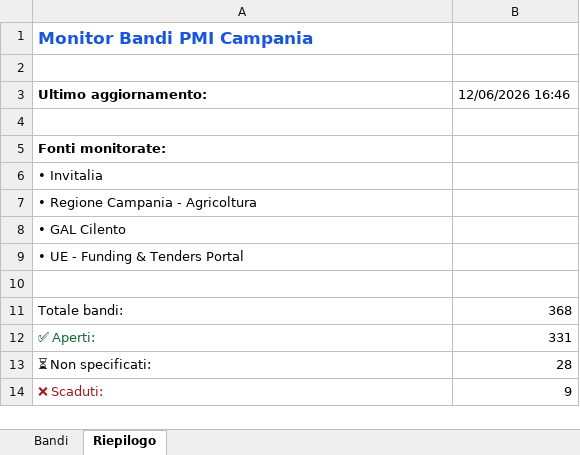
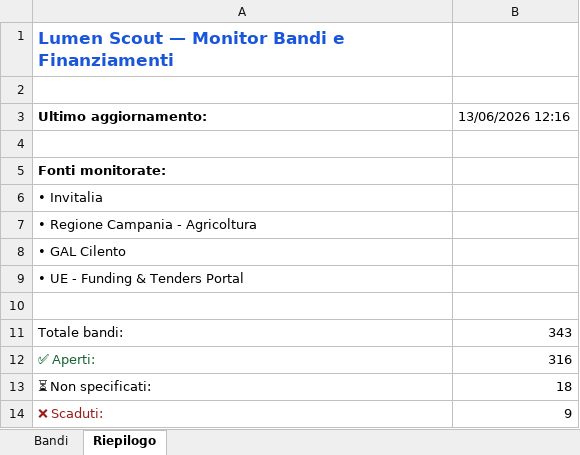
Before and after one commit to marcotulliovaliante/monitor-bandi-pmi, an Excel workbook: bandi_campania.xlsx, sheet Riepilogo, drawn as a sheet; values as stored, in another font and other column widths than the file's, no borders; the diff names each change by its address in the sheet, - before the commit and + after, or states it on an @@ line.

```diff
--- a/bandi_campania.xlsx (sheet Riepilogo)
+++ b/bandi_campania.xlsx (sheet Riepilogo)
-A1: Monitor Bandi PMI Campania
+A1: Lumen Scout — Monitor Bandi e Finanziamenti
-B3: 12/06/2026 16:46
+B3: 13/06/2026 12:16
-B11: 368
+B11: 343
-B12: 331
+B12: 316
-B13: 28
+B13: 18
```
Also changed, not shown: sheet Bandi.
